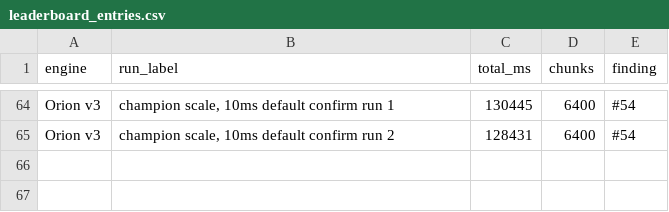
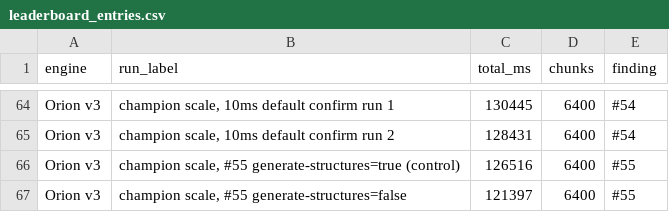
Before and after one commit to Earth1283/WorldgenD, a CSV file: findings/leaderboard_entries.csv, drawn as a sheet; only a part is shown, gaps mark what is left out.

```diff
--- a/findings/leaderboard_entries.csv
+++ b/findings/leaderboard_entries.csv
@@ -65 +65,3 @@ Orion v3,"champion scale, 10ms default confirm run 1",130445,6400,#54
 Orion v3,"champion scale, 10ms default confirm run 2",128431,6400,#54
+Orion v3,"champion scale, #55 generate-structures=true (control)",126516,6400,#55
+Orion v3,"champion scale, #55 generate-structures=false",121397,6400,#55
```
Also changed, not shown: findings/orion_results.csv, 5 other files.
